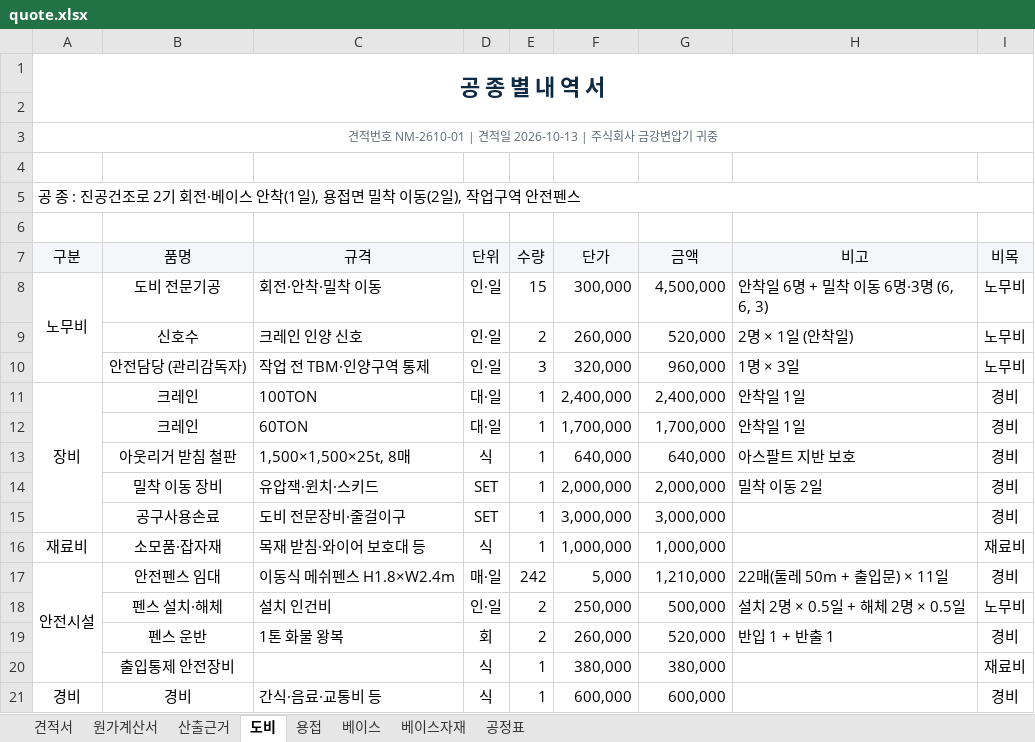
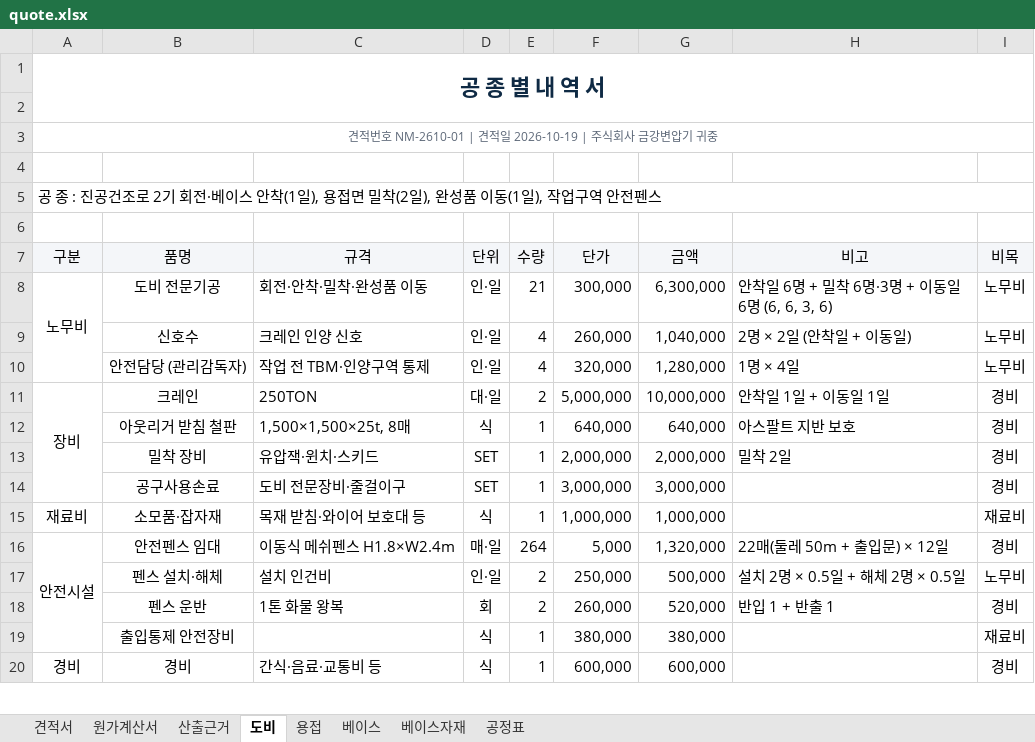
Before and after one commit to kdolbae/nmsolution, an Excel workbook: private/client-files/kkt/quote.xlsx, sheet 도비, drawn as a sheet; only a part is shown; values as stored, in another font and other column widths than the file's, no borders; removed rows and columns are numbered as before the commit, all else as after; the diff covers the shown part only; the diff names each change by its address in the sheet, - before the commit and + after, or states it on an @@ line.

```diff
--- a/private/client-files/kkt/quote.xlsx (sheet 도비)
+++ b/private/client-files/kkt/quote.xlsx (sheet 도비)
-A3 (구분): …견적일 2026-10-13 | 주식회…
+A3 (구분): …견적일 2026-10-19 | 주식회…
-A5 (구분): …면 밀착 이동(2일), 작업…
+A5 (구분): …면 밀착(2일), 완성품 이동(1일), 작업…
-C8 (규격): 회전·안착·밀착 이동
+C8 (규격): 회전·안착·밀착·완성품 이동
-E8 (수량): 15
+E8 (수량): 21
-G8 (금액): 4,500,000
+G8 (금액): 6,300,000
-H8 (비고): 안착일 6명 + 밀착 이동 6명·3명 (6, 6, 3)
+H8 (비고): 안착일 6명 + 밀착 6명·3명 + 이동일 6명 (6, 6, 3, 6)
-E9 (수량): 2
+E9 (수량): 4
-G9 (금액): 520,000
+G9 (금액): 1,040,000
-H9 (비고): 2명 × 1일 (안착일)
+H9 (비고): 2명 × 2일 (안착일 + 이동일)
-E10 (수량): 3
+E10 (수량): 4
-G10 (금액): 960,000
+G10 (금액): 1,280,000
-H10 (비고): 1명 × 3일
+H10 (비고): 1명 × 4일
-C11 (규격): 100TON
+C11 (규격): 250TON
-E11 (수량): 1
+E11 (수량): 2
-F11 (단가): 2,400,000
+F11 (단가): 5,000,000
-G11 (금액): 2,400,000
+G11 (금액): 10,000,000
-H11 (비고): 안착일 1일
+H11 (비고): 안착일 1일 + 이동일 1일
-row 12:  | 크레인 | 60TON | 대·일 | 1 | 1,700,000 | 1,700,000 | 안착일 1일 | 경비
-B13 (품명): 밀착 이동 장비
+B13 (품명): 밀착 장비
-H13 (비고): 밀착 이동 2일
+H13 (비고): 밀착 2일
-E16 (수량): 242
+E16 (수량): 264
-G16 (금액): 1,210,000
+G16 (금액): 1,320,000
-H16 (비고): 22매(둘레 50m + 출입문) × 11일
+H16 (비고): 22매(둘레 50m + 출입문) × 12일
```
Also changed, not shown: 10 edited cells elsewhere in this sheet, sheet 견적서, sheet 원가계산서, sheet 산출근거, sheet 베이스자재, sheet 용접, sheet 공정표, 1 more sheet, formulas that keep their value, 19 other files.
